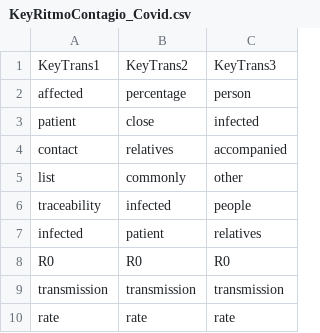
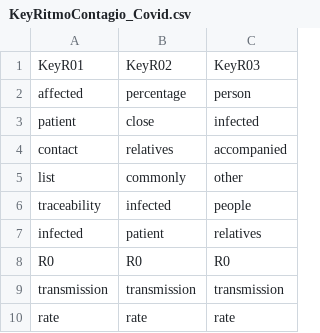
Before and after one commit to casalazar/Covid-JsontoCsv, a CSV file: KeyRitmoContagio_Covid.csv, drawn as a sheet.

Commit message:
Update KeyRitmoContagio_Covid.csv

```diff
--- a/KeyRitmoContagio_Covid.csv
+++ b/KeyRitmoContagio_Covid.csv
@@ -1,2 +1,2 @@
-KeyTrans1, KeyTrans2, KeyTrans3
+KeyR01, KeyR02, KeyR03
 affected,	percentage,	person
```
